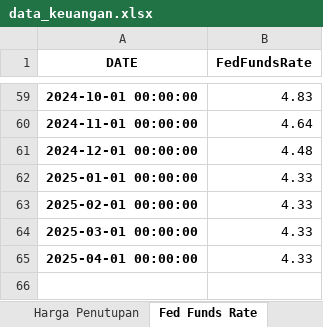
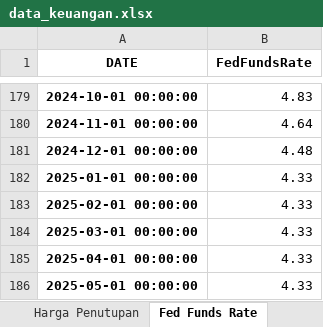
Before and after one commit to Rangga056/IEEE-Paper, an Excel workbook: data_keuangan.xlsx, sheet Fed Funds Rate, drawn as a sheet; only a part is shown, gaps mark what is left out; values as stored, in another font and other column widths than the file's, no borders; the diff covers the shown part only; the diff names each change by its address in the sheet, - before the commit and + after, or states it on an @@ line.

```diff
--- a/data_keuangan.xlsx (sheet Fed Funds Rate)
+++ b/data_keuangan.xlsx (sheet Fed Funds Rate)
+row 186: 2025-05-01 00:00:00 | 4.33
```
Also changed, not shown: 120 added rows elsewhere in this sheet, sheet Harga Penutupan, 34 other files.
